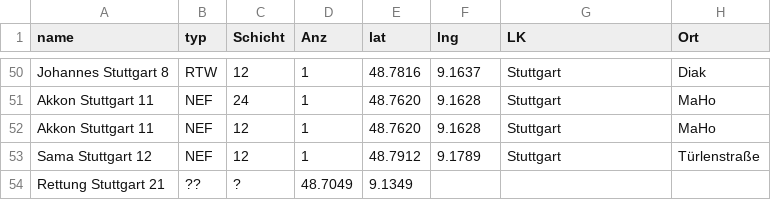
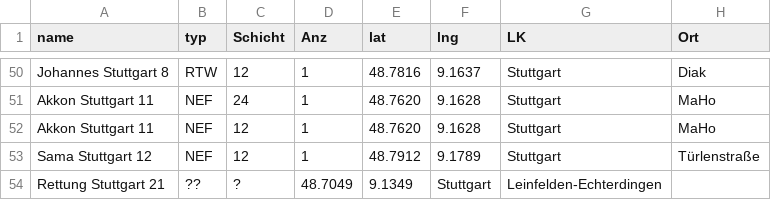
Before and after one commit to LittleT-2/Wachen-Karte, a CSV file: daten.csv, drawn as a sheet; only a part is shown, gaps mark what is left out.

Commit message:
Update daten.csv

```diff
--- a/daten.csv
+++ b/daten.csv
@@ -53,2 +53,2 @@ Akkon Stuttgart 11,NEF,12,1,48.7620,9.1628,Stuttgart,MaHo
 Sama Stuttgart 12,NEF,12,1,48.7912,9.1789,Stuttgart,Türlenstraße
-Rettung Stuttgart 21,??,?,48.7049,9.1349
+Rettung Stuttgart 21,??,?,48.7049,9.1349,Stuttgart,Leinfelden-Echterdingen
```
